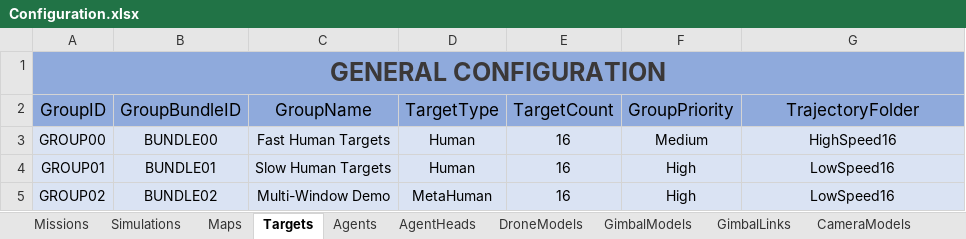
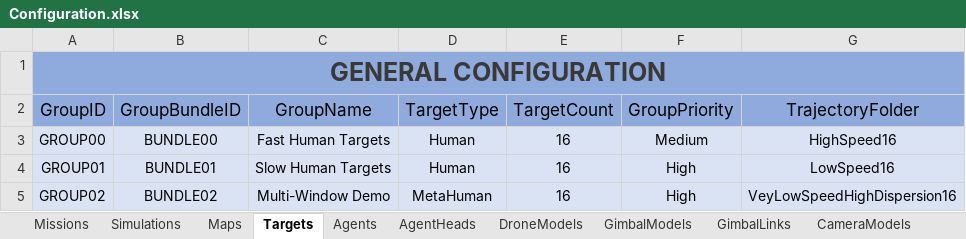
Before and after one commit to JoseLopez36/FlyChams-ROS2-v1.4.0, an Excel workbook: config/Configuration.xlsx, sheet Targets, drawn as a sheet; values as stored, in another font and other column widths than the file's, no borders; table styles not drawn; the diff names each change by its address in the sheet, - before the commit and + after, or states it on an @@ line.

Commit message:
Quick fixes (GUI, target and cluster spawn, camera sensor noise...)

```diff
--- a/config/Configuration.xlsx (sheet Targets)
+++ b/config/Configuration.xlsx (sheet Targets)
-G5 (TrajectoryFolder): LowSpeed16
+G5 (TrajectoryFolder): VeyLowSpeedHighDispersion16
```
Also changed, not shown: sheet DroneModels, sheet CameraModels, sheet Simulations, sheet Maps, 46 other files.
